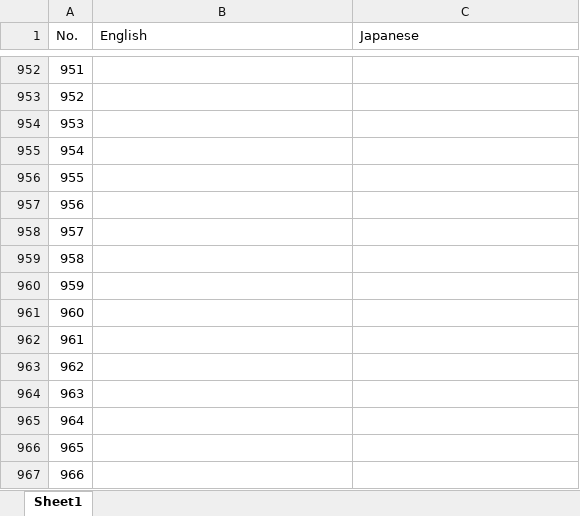
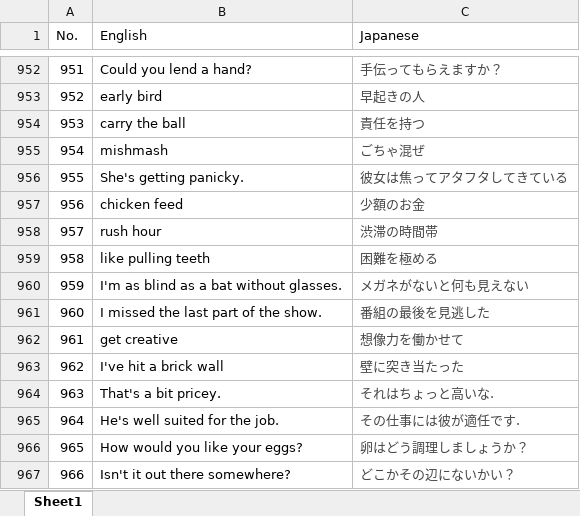
Before and after one commit to riy0/word_book, an Excel workbook: phrases.xlsx, sheet Sheet1, drawn as a sheet; only a part is shown, gaps mark what is left out; values as stored, in another font and other column widths than the file's, no borders; the diff covers the shown part only; the diff names each change by its address in the sheet, - before the commit and + after, or states it on an @@ line.

```diff
--- a/phrases.xlsx (sheet Sheet1)
+++ b/phrases.xlsx (sheet Sheet1)
-B952 (English): (empty)
+B952 (English): Could you lend a hand?
-C952 (Japanese): (empty)
+C952 (Japanese): 手伝ってもらえますか？
-B953 (English): (empty)
+B953 (English): early bird
-C953 (Japanese): (empty)
+C953 (Japanese): 早起きの人
-B954 (English): (empty)
+B954 (English): carry the ball
-C954 (Japanese): (empty)
+C954 (Japanese): 責任を持つ
-B955 (English): (empty)
+B955 (English): mishmash
-C955 (Japanese): (empty)
+C955 (Japanese): ごちゃ混ぜ
-B956 (English): (empty)
+B956 (English): She's getting panicky.
-C956 (Japanese): (empty)
+C956 (Japanese): 彼女は焦ってアタフタしてきている
-B957 (English): (empty)
+B957 (English): chicken feed
-C957 (Japanese): (empty)
+C957 (Japanese): 少額のお金
-B958 (English): (empty)
+B958 (English): rush hour
-C958 (Japanese): (empty)
+C958 (Japanese): 渋滞の時間帯
-B959 (English): (empty)
+B959 (English): like pulling teeth
-C959 (Japanese): (empty)
+C959 (Japanese): 困難を極める
-B960 (English): (empty)
+B960 (English): I'm as blind as a bat without glasses.
-C960 (Japanese): (empty)
+C960 (Japanese): メガネがないと何も見えない
-B961 (English): (empty)
+B961 (English): I missed the last part of the show.
-C961 (Japanese): (empty)
+C961 (Japanese): 番組の最後を見逃した
-B962 (English): (empty)
+B962 (English): get creative
-C962 (Japanese): (empty)
+C962 (Japanese): 想像力を働かせて
-B963 (English): (empty)
+B963 (English): I've hit a brick wall
-C963 (Japanese): (empty)
+C963 (Japanese): 壁に突き当たった
-B964 (English): (empty)
+B964 (English): That's a bit pricey.
-C964 (Japanese): (empty)
+C964 (Japanese): それはちょっと高いな.
-B965 (English): (empty)
+B965 (English): He's well suited for the job.
-C965 (Japanese): (empty)
+C965 (Japanese): その仕事には彼が適任です.
-B966 (English): (empty)
+B966 (English): How would you like your eggs?
-C966 (Japanese): (empty)
+C966 (Japanese): 卵はどう調理しましょうか？
-B967 (English): (empty)
+B967 (English): Isn't it out there somewhere?
-C967 (Japanese): (empty)
+C967 (Japanese): どこかその辺にないかい？
```
Also changed, not shown: 130 edited cells elsewhere in this sheet.
